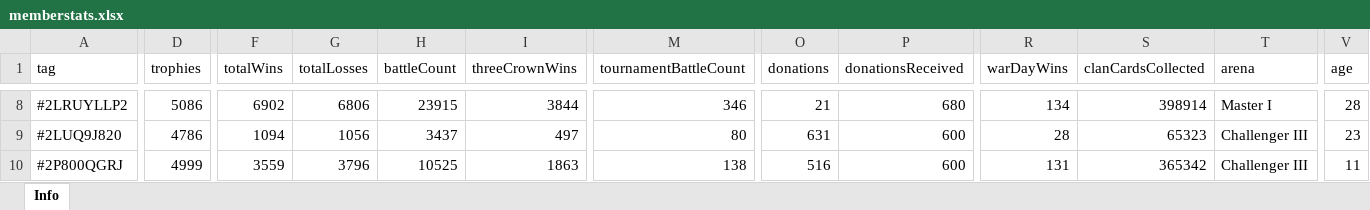
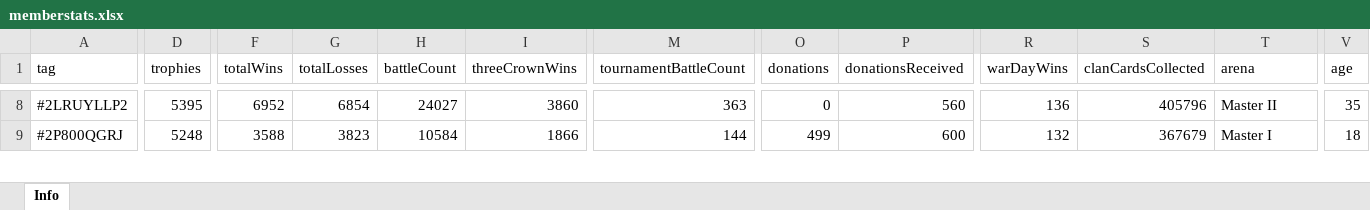
Before and after one commit to bascenso/alkateia, an Excel workbook: docs/data/memberstats.xlsx, sheet Info, drawn as a sheet; only a part is shown, gaps mark what is left out; values as stored, in another font and other column widths than the file's, no borders; removed rows and columns are numbered as before the commit, all else as after; rows hold the shown columns only; the diff covers the shown part only; the diff names each change by its address in the sheet, - before the commit and + after, or states it on an @@ line.

```diff
--- a/docs/data/memberstats.xlsx (sheet Info)
+++ b/docs/data/memberstats.xlsx (sheet Info)
-D8 (trophies): 5086
+D8 (trophies): 5395
-F8 (totalWins): 6902
+F8 (totalWins): 6952
-G8 (totalLosses): 6806
+G8 (totalLosses): 6854
-H8 (battleCount): 23915
+H8 (battleCount): 24027
-I8 (threeCrownWins): 3844
+I8 (threeCrownWins): 3860
-M8 (tournamentBattleCount): 346
+M8 (tournamentBattleCount): 363
-O8 (donations): 21
+O8 (donations): 0
-P8 (donationsReceived): 680
+P8 (donationsReceived): 560
-R8 (warDayWins): 134
+R8 (warDayWins): 136
-S8 (clanCardsCollected): 398914
+S8 (clanCardsCollected): 405796
-T8 (arena): Master I
+T8 (arena): Master II
-V8 (age): 28
+V8 (age): 35
-row 9: #2LUQ9J820 | 4786 | 1094 | 1056 | 3437 | 497 | 80 | 631 | 600 | 28 | 65323 | Challenger III | 23
-D9 (trophies): 4999
+D9 (trophies): 5248
-F9 (totalWins): 3559
+F9 (totalWins): 3588
-G9 (totalLosses): 3796
+G9 (totalLosses): 3823
-H9 (battleCount): 10525
+H9 (battleCount): 10584
-I9 (threeCrownWins): 1863
+I9 (threeCrownWins): 1866
-M9 (tournamentBattleCount): 138
+M9 (tournamentBattleCount): 144
-O9 (donations): 516
+O9 (donations): 499
-R9 (warDayWins): 131
+R9 (warDayWins): 132
-S9 (clanCardsCollected): 365342
+S9 (clanCardsCollected): 367679
-T9 (arena): Challenger III
+T9 (arena): Master I
-V9 (age): 11
+V9 (age): 18
```
Also changed, not shown: 9 added rows, 1 removed row and 429 edited cells elsewhere in this sheet, docs/data/warmap.xlsx, docs/data/warstats.xlsx, 11 other files.
